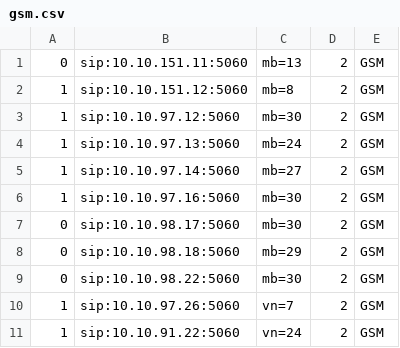
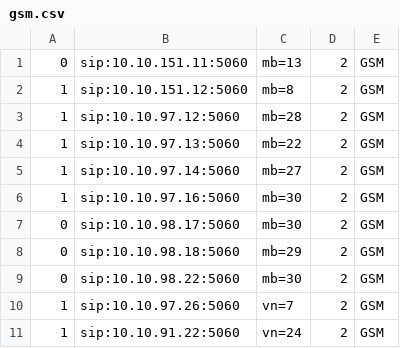
Before and after one commit to devops-itcs/CONFIG-CHANNEL-VPB-154-BK, a CSV file: gsm.csv, drawn as a sheet; only a part is shown.

Commit message:
Update gsm.csv

```diff
--- a/gsm.csv
+++ b/gsm.csv
@@ -2,4 +2,4 @@
 1,sip:10.10.151.12:5060,mb=8,2,GSM
-1,sip:10.10.97.12:5060,mb=30,2,GSM
-1,sip:10.10.97.13:5060,mb=24,2,GSM
+1,sip:10.10.97.12:5060,mb=28,2,GSM
+1,sip:10.10.97.13:5060,mb=22,2,GSM
 1,sip:10.10.97.14:5060,mb=27,2,GSM
```
